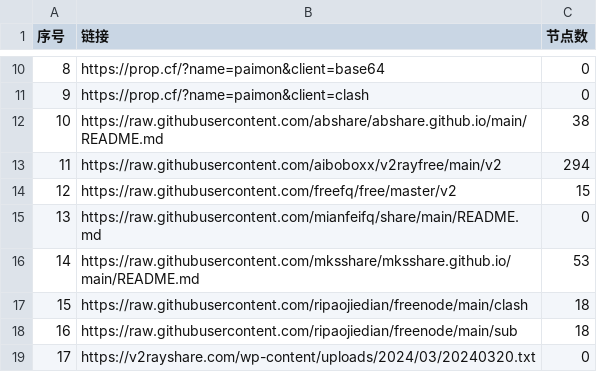
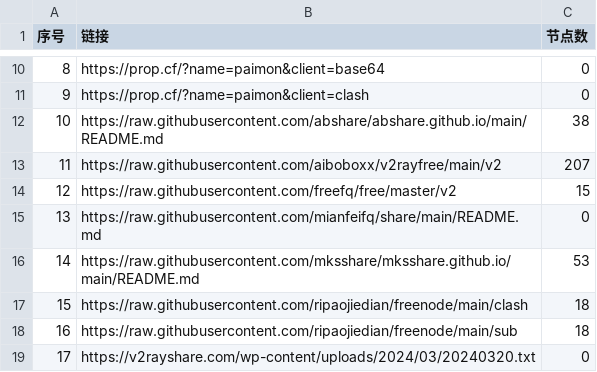
Before and after one commit to liujiangbaba/AutoMergePublicNodes, a CSV file: list_result.csv, drawn as a sheet; only a part is shown, gaps mark what is left out.

```diff
--- a/list_result.csv
+++ b/list_result.csv
@@ -12,3 +12,3 @@
 10,https://raw.githubusercontent.com/abshare/abshare.github.io/main/README.md,38
-11,https://raw.githubusercontent.com/aiboboxx/v2rayfree/main/v2,294
+11,https://raw.githubusercontent.com/aiboboxx/v2rayfree/main/v2,207
 12,https://raw.githubusercontent.com/freefq/free/master/v2,15
```
Also changed, not shown: 2 other files.
